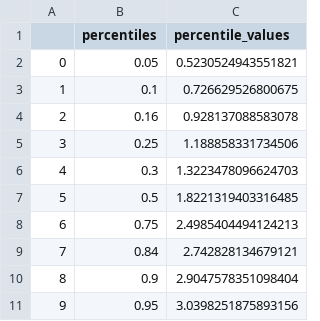
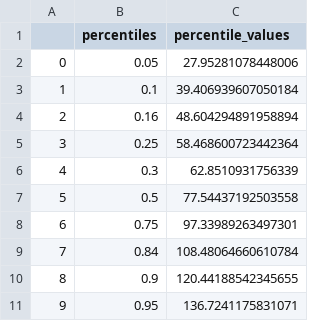
Before and after one commit to DigitalGrainSize/pyDGS, a CSV file: demo_results/IMG_0202.JPG_percentiles.csv, drawn as a sheet.

```diff
--- a/demo_results/IMG_0202.JPG_percentiles.csv
+++ b/demo_results/IMG_0202.JPG_percentiles.csv
@@ -1,11 +1,11 @@
 ,percentiles,percentile_values
-0,0.05,0.5230524943551821
-1,0.1,0.726629526800675
-2,0.16,0.928137088583078
-3,0.25,1.188858331734506
-4,0.3,1.3223478096624703
-5,0.5,1.8221319403316485
-6,0.75,2.4985404494124213
-7,0.84,2.742828134679121
-8,0.9,2.9047578351098404
-9,0.95,3.0398251875893156
+0,0.05,27.95281078448006
+1,0.1,39.406939607050184
+2,0.16,48.604294891958894
+3,0.25,58.468600723442364
+4,0.3,62.8510931756339
+5,0.5,77.54437192503558
+6,0.75,97.33989263497301
+7,0.84,108.48064660610784
+8,0.9,120.44188542345655
+9,0.95,136.7241175831071
```
Also changed, not shown: demo_results/IMG_0229.JPG_percentiles.csv, demo_results/percentiles_batch.csv, 34 other files.
